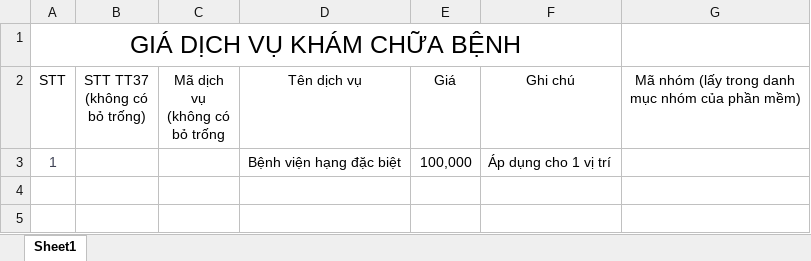
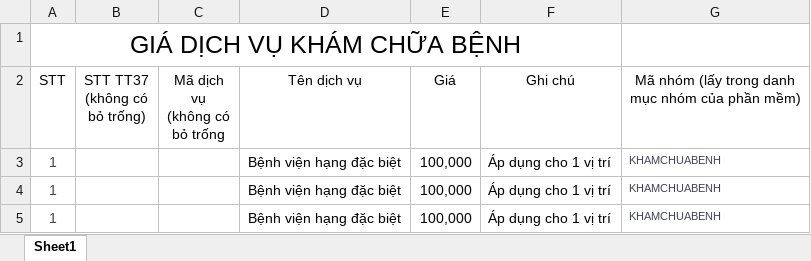
Before and after one commit to mylovecoi/CSDLGia_ASP_VinhLong, an Excel workbook: CSDLGia_ASP/wwwroot/UpLoad/File/DinhGia/Excel/FileExcelDvKhamChuaBenh.xlsx, sheet Sheet1, drawn as a sheet; values as stored, in another font and other column widths than the file's, no borders; the diff names each change by its address in the sheet, - before the commit and + after, or states it on an @@ line.

```diff
--- a/CSDLGia_ASP/wwwroot/UpLoad/File/DinhGia/Excel/FileExcelDvKhamChuaBenh.xlsx (sheet Sheet1)
+++ b/CSDLGia_ASP/wwwroot/UpLoad/File/DinhGia/Excel/FileExcelDvKhamChuaBenh.xlsx (sheet Sheet1)
-G3: (empty)
+G3: KHAMCHUABENH
+row 4: 1 |  |  | Bệnh viện hạng đặc biệt | 100,000 | Áp dụng cho 1 vị trí | KHAMCHUABENH
+row 5: 1 |  |  | Bệnh viện hạng đặc biệt | 100,000 | Áp dụng cho 1 vị trí | KHAMCHUABENH
```
Also changed, not shown: CSDLGia_ASP/wwwroot/UpLoad/File/DinhGia/Excel/FileExcelGiaThueTSCong.xlsx, 2 other files.
